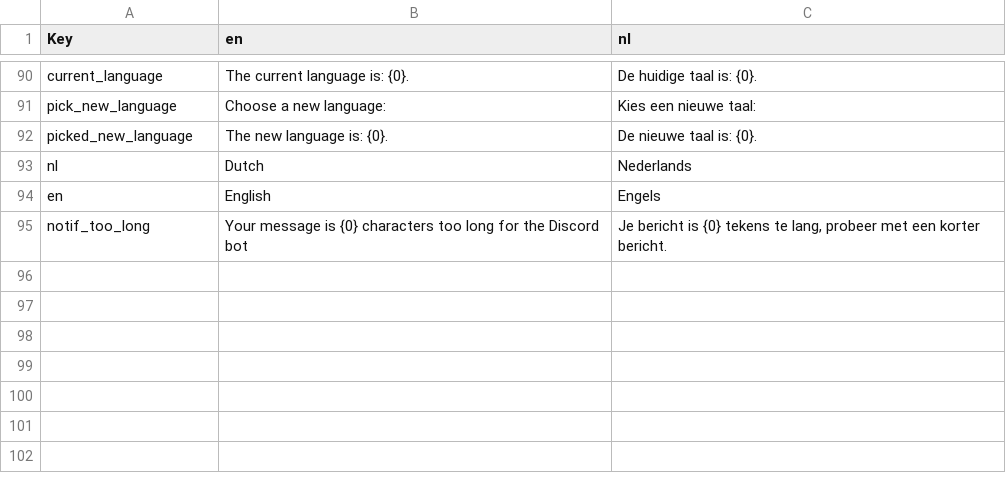
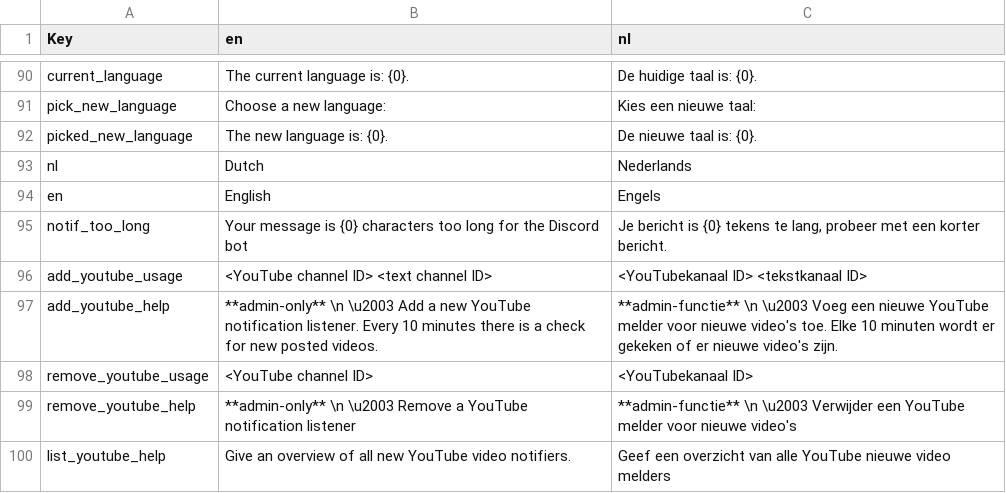
Before and after one commit to nerdland-unofficial-fans/nerdlandbot, a CSV file: Translations/Translations.csv, drawn as a sheet; only a part is shown, gaps mark what is left out; the diff names each change by its address in the sheet, - before the commit and + after, or states it on an @@ line.

Commit message:
- renamed commands to follow the convention of others - included translations

```diff
--- a/Translations/Translations.csv
+++ b/Translations/Translations.csv
+row 96: add_youtube_usage | <YouTube channel ID> <text channel ID> | <YouTubekanaal ID> <tekstkanaal ID>
+row 97: add_youtube_help | **admin-only** \n \u2003 Add a new YouTube notification listener. Every 10 minutes there is a check for new posted videos. | **admin-functie** \n \u2003 Voeg een nieuwe YouTube melder voor nieuwe video's toe. Elke 10 minuten wordt er gekeken of er nieuwe video's zijn.
+row 98: remove_youtube_usage | <YouTube channel ID> | <YouTubekanaal ID>
+row 99: remove_youtube_help | **admin-only** \n \u2003 Remove a YouTube notification listener | **admin-functie** \n \u2003 Verwijder een YouTube melder voor nieuwe video's
+row 100: list_youtube_help | Give an overview of all new YouTube video notifiers. | Geef een overzicht van alle YouTube nieuwe video melders
```
Also changed, not shown: 1 other file.
